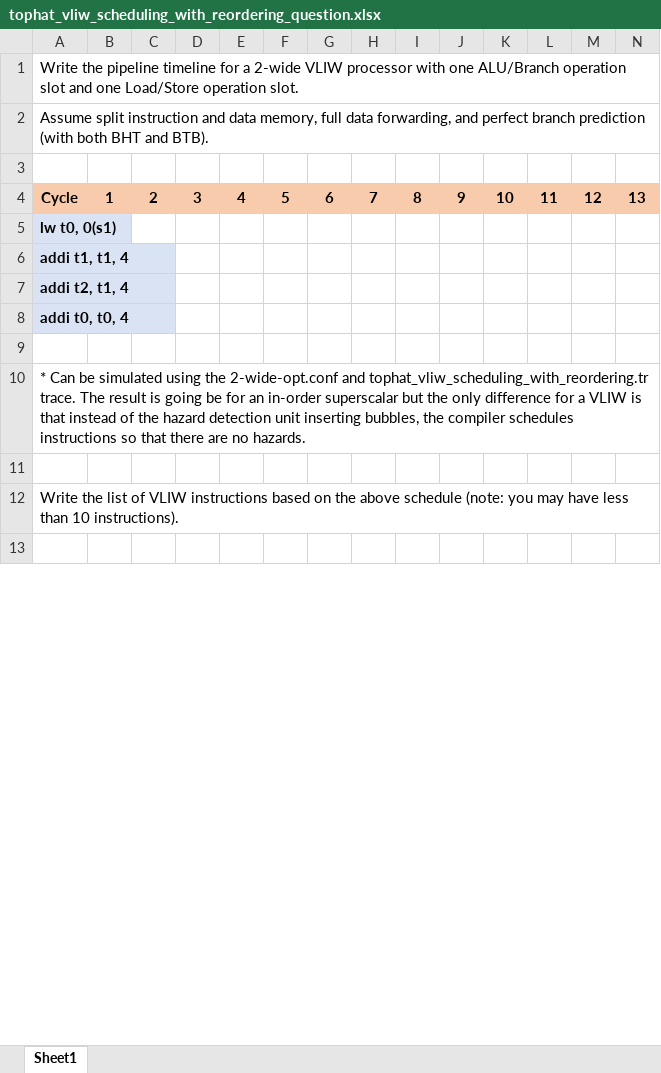
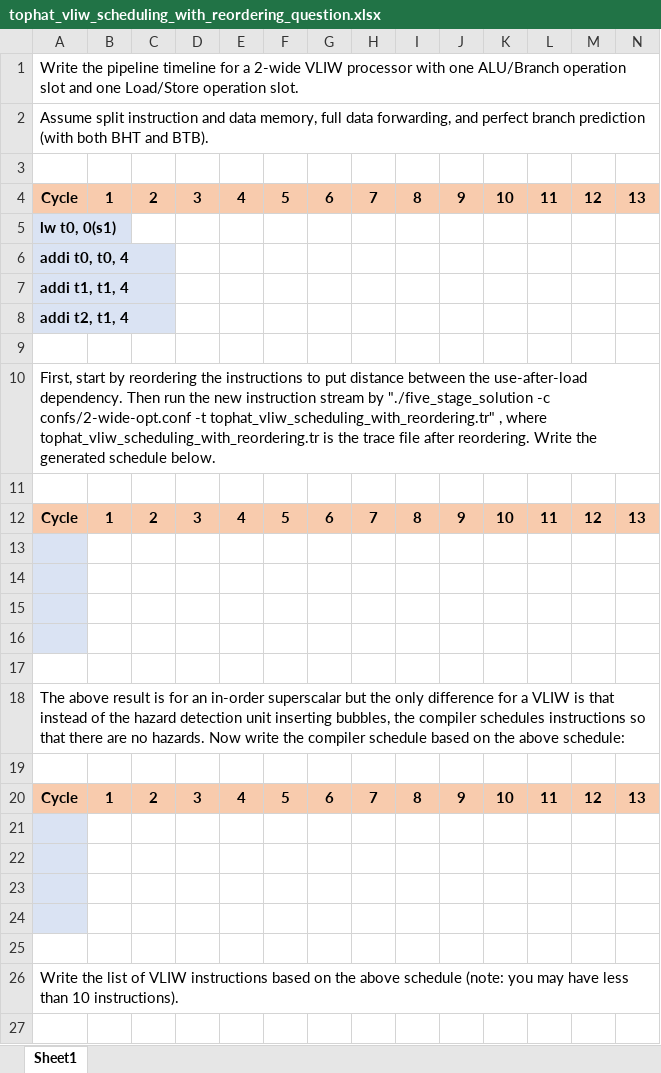
Before and after one commit to sydniroller/CS1541_Spring2022, an Excel workbook: study_guides/midterm_1_review/tophat_vliw_scheduling_with_reordering_question.xlsx, sheet Sheet1, drawn as a sheet; only a part is shown; values as stored, in another font and other column widths than the file's, no borders; removed rows and columns are numbered as before the commit, all else as after; rows hold the shown columns only; the diff names each change by its address in the sheet, - before the commit and + after, or states it on an @@ line.

```diff
--- a/study_guides/midterm_1_review/tophat_vliw_scheduling_with_reordering_question.xlsx (sheet Sheet1)
+++ b/study_guides/midterm_1_review/tophat_vliw_scheduling_with_reordering_question.xlsx (sheet Sheet1)
@@ column A renumbered between rows 6 and 24 @@
+row 7: addi t1, t1, 4
+row 8: addi t2, t1, 4
+row 9: (empty)
+row 10: First, start by reordering the instructions to put distance between the use-after-load dependency. Then run the new instruction stream by "./five_stage_solution -c confs/2-wide-opt.conf -t tophat_vliw_scheduling_with_reordering.tr" , where tophat_vliw_scheduling_with_reordering.tr is the trace file after reordering. Write the generated schedule below.
+row 11: (empty)
+row 12: Cycle | 1 | 2 | 3 | 4 | 5 | 6 | 7 | 8 | 9 | 10 | 11 | 12 | 13
+row 13: (empty)
+row 14: (empty)
+row 15: (empty)
+row 16: (empty)
+row 17: (empty)
+row 18: The above result is for an in-order superscalar but the only difference for a VLIW is that instead of the hazard detection unit inserting bubbles, the compiler schedules instructions so that there are no hazards. Now write the compiler schedule based on the above schedule:
+row 19: (empty)
+row 20: Cycle | 1 | 2 | 3 | 4 | 5 | 6 | 7 | 8 | 9 | 10 | 11 | 12 | 13
-A23:A24 fill: none
+A23:A24 fill: #DAE3F3
-A10:Z10 merged
```
Also changed, not shown: study_guides/midterm_1_review/pipeline_2-wide-vliw_answer.xlsx, study_guides/midterm_1_review/pipeline_2-wide-vliw_question.xlsx, 15 other files.
